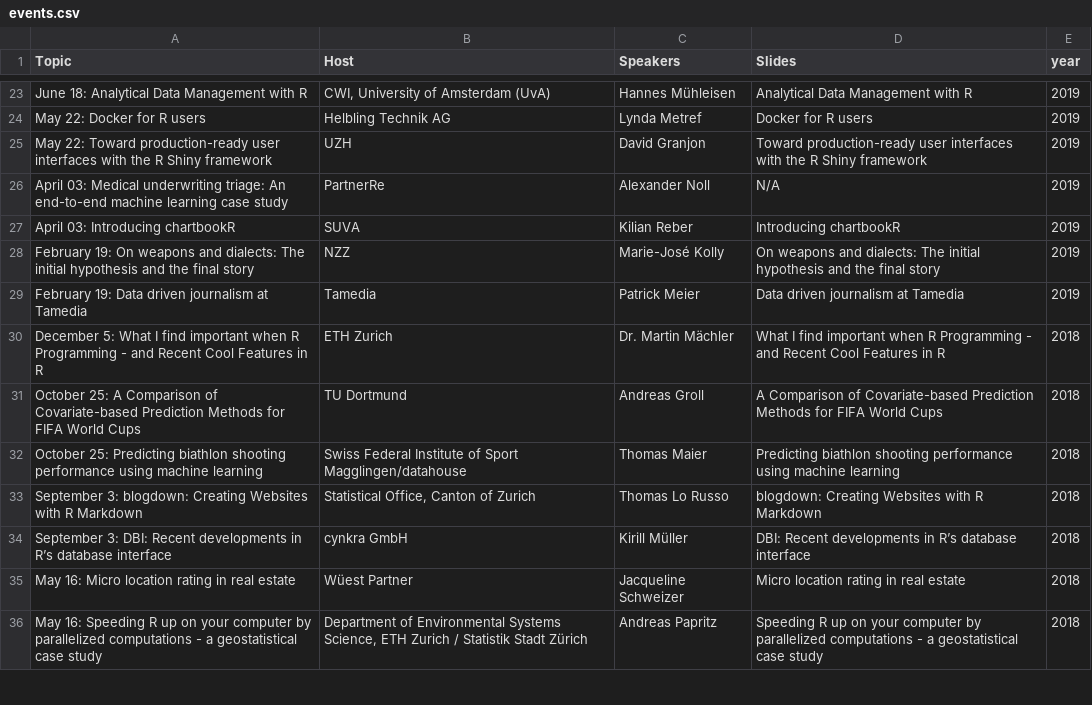
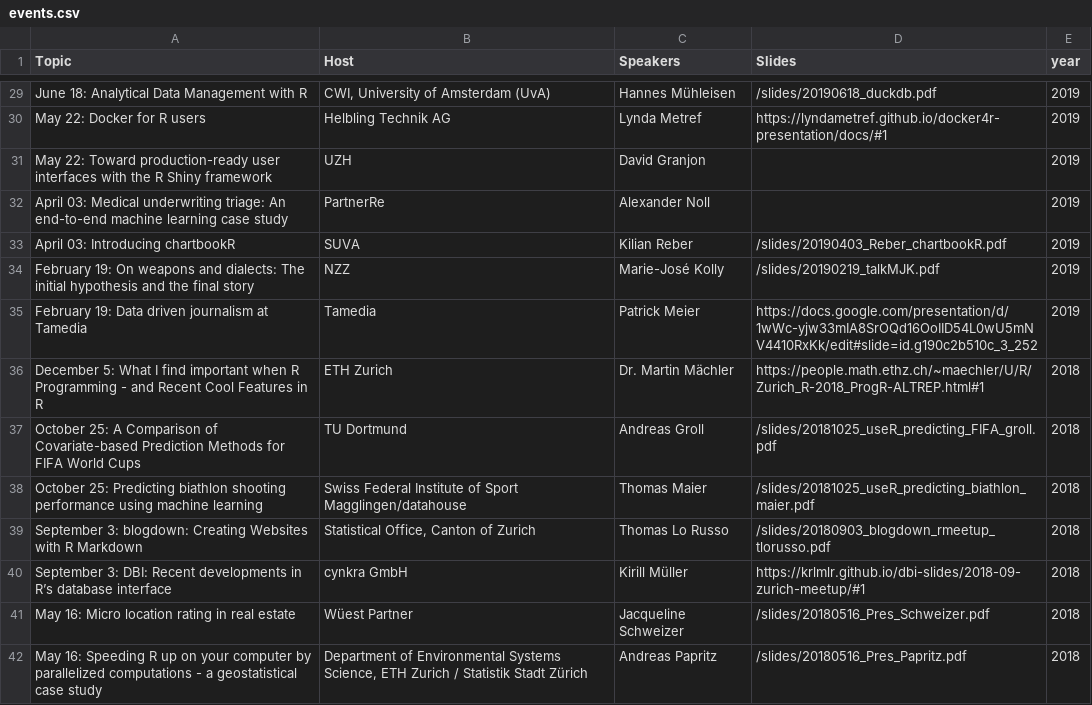
Before and after one commit to Zurich-R-User-Group/zurich-r-user-group.github.io, a CSV file: public/events.csv, drawn as a sheet; only a part is shown, gaps mark what is left out; the diff covers the shown part only.

```diff
--- a/public/events.csv
+++ b/public/events.csv
@@ -23,14 +29,14 @@
-"June 18: Analytical Data Management with R","CWI, University of Amsterdam (UvA)","Hannes Mühleisen","Analytical Data Management with R","2019"
-"May 22: Docker for R users","Helbling Technik AG","Lynda Metref","Docker for R users","2019"
-"May 22: Toward production-ready user interfaces with the R Shiny framework","UZH","David Granjon","Toward production-ready user interfaces with the R Shiny framework","2019"
-"April 03: Medical underwriting triage: An end-to-end machine learning case study","PartnerRe","Alexander Noll","N/A","2019"
-"April 03: Introducing chartbookR","SUVA","Kilian Reber","Introducing chartbookR","2019"
-"February 19: On weapons and dialects: The initial hypothesis and the final story","NZZ","Marie-José Kolly","On weapons and dialects: The initial hypothesis and the final story","2019"
-"February 19: Data driven journalism at Tamedia","Tamedia","Patrick Meier","Data driven journalism at Tamedia","2019"
-"December 5: What I find important when R Programming - and Recent Cool Features in R","ETH Zurich","Dr. Martin Mächler","What I find important when R Programming - and Recent Cool Features in R","2018"
-"October 25: A Comparison of Covariate-based Prediction Methods for FIFA World Cups","TU Dortmund","Andreas Groll","A Comparison of Covariate-based Prediction Methods for FIFA World Cups","2018"
-"October 25: Predicting biathlon shooting performance using machine learning","Swiss Federal Institute of Sport Magglingen/datahouse","Thomas Maier","Predicting biathlon shooting performance using machine learning","2018"
-"September 3: blogdown: Creating Websites with R Markdown","Statistical Office, Canton of Zurich","Thomas Lo Russo","blogdown: Creating Websites with R Markdown","2018"
-"September 3: DBI: Recent developments in R’s database interface","cynkra GmbH","Kirill Müller","DBI: Recent developments in R’s database interface","2018"
-"May 16: Micro location rating in real estate","Wüest Partner","Jacqueline Schweizer","Micro location rating in real estate","2018"
-"May 16: Speeding R up on your computer by parallelized computations - a geostatistical case study","Department of Environmental Systems Science, ETH Zurich / Statistik Stadt Zürich","Andreas Papritz","Speeding R up on your computer by parallelized computations - a geostatistical case study","2018"
+June 18: Analytical Data Management with R,"CWI, University of Amsterdam (UvA)",Hannes Mühleisen,/slides/20190618_duckdb.pdf,2019
+May 22: Docker for R users,Helbling Technik AG,Lynda Metref,https://lyndametref.github.io/docker4r-presentation/docs/#1,2019
+May 22: Toward production-ready user interfaces with the R Shiny framework,UZH,David Granjon,,2019
+April 03: Medical underwriting triage: An end-to-end machine learning case study,PartnerRe,Alexander Noll,,2019
+April 03: Introducing chartbookR,SUVA,Kilian Reber,/slides/20190403_Reber_chartbookR.pdf,2019
+February 19: On weapons and dialects: The initial hypothesis and the final story,NZZ,Marie-José Kolly,/slides/20190219_talkMJK.pdf,2019
+February 19: Data driven journalism at Tamedia,Tamedia,Patrick Meier,https://docs.google.com/presentation/d/1wWc-yjw33mIA8SrOQd16OoIID54L0wU5mNV4410RxKk/edit#slide=id.g190c2b510c_3_252,2019
+December 5: What I find important when R Programming - and Recent Cool Features in R,ETH Zurich,Dr. Martin Mächler,https://people.math.ethz.ch/~maechler/U/R/Zurich_R-2018_ProgR-ALTREP.html#1,2018
+October 25: A Comparison of Covariate-based Prediction Methods for FIFA World Cups,TU Dortmund,Andreas Groll,/slides/20181025_useR_predicting_FIFA_groll.pdf,2018
+October 25: Predicting biathlon shooting performance using machine learning,Swiss Federal Institute of Sport Magglingen/datahouse,Thomas Maier,/slides/20181025_useR_predicting_biathlon_maier.pdf,2018
+September 3: blogdown: Creating Websites with R Markdown,"Statistical Office, Canton of Zurich",Thomas Lo Russo,/slides/20180903_blogdown_rmeetup_tlorusso.pdf,2018
+September 3: DBI: Recent developments in R’s database interface,cynkra GmbH,Kirill Müller,https://krlmlr.github.io/dbi-slides/2018-09-zurich-meetup/#1,2018
+May 16: Micro location rating in real estate,Wüest Partner,Jacqueline Schweizer,/slides/20180516_Pres_Schweizer.pdf,2018
+May 16: Speeding R up on your computer by parallelized computations - a geostatistical case study,"Department of Environmental Systems Science, ETH Zurich / Statistik Stadt Zürich",Andreas Papritz,/slides/20180516_Pres_Papritz.pdf,2018
```
Also changed, not shown: 6 added rows and 61 edited cells elsewhere in this file, 19 other files.
